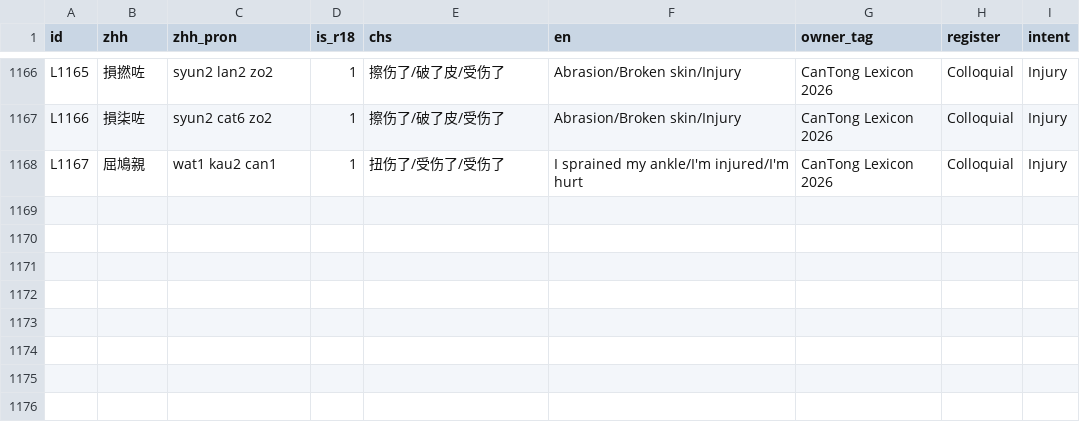
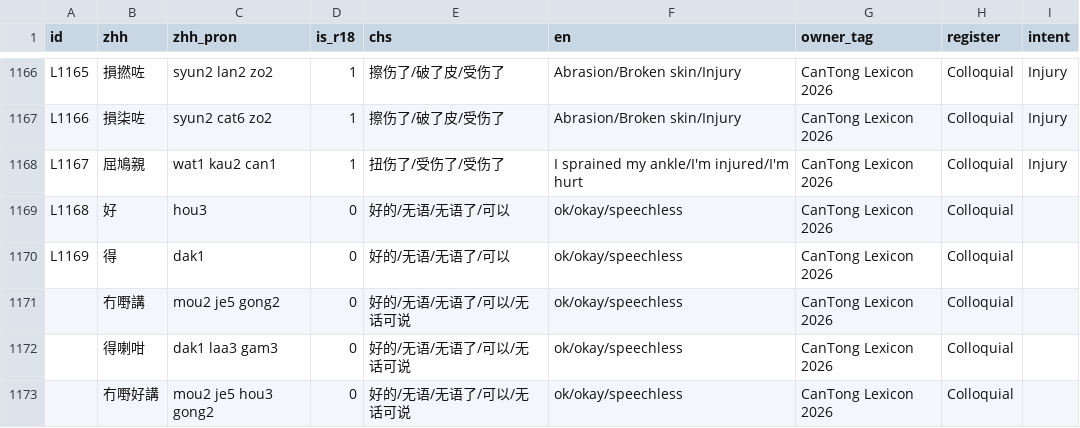
Before and after one commit to Joker9405/can-tongv2, a CSV file: public/lexeme.csv, drawn as a sheet; only a part is shown, gaps mark what is left out; the diff names each change by its address in the sheet, - before the commit and + after, or states it on an @@ line.

```diff
--- a/public/lexeme.csv
+++ b/public/lexeme.csv
+row 1169: L1168 | 好 | hou3 | 0 | 好的/无语/无语了/可以 | ok/okay/speechless | CanTong Lexicon 2026 | Colloquial
+row 1170: L1169 | 得 | dak1 | 0 | 好的/无语/无语了/可以 | ok/okay/speechless | CanTong Lexicon 2026 | Colloquial
+row 1171:  | 冇嘢講 | mou2 je5 gong2 | 0 | 好的/无语/无语了/可以/无话可说 | ok/okay/speechless | CanTong Lexicon 2026 | Colloquial
+row 1172:  | 得喇咁 | dak1 laa3 gam3 | 0 | 好的/无语/无语了/可以/无话可说 | ok/okay/speechless | CanTong Lexicon 2026 | Colloquial
+row 1173:  | 冇嘢好講 | mou2 je5 hou3 gong2 | 0 | 好的/无语/无语了/可以/无话可说 | ok/okay/speechless | CanTong Lexicon 2026 | Colloquial
```
